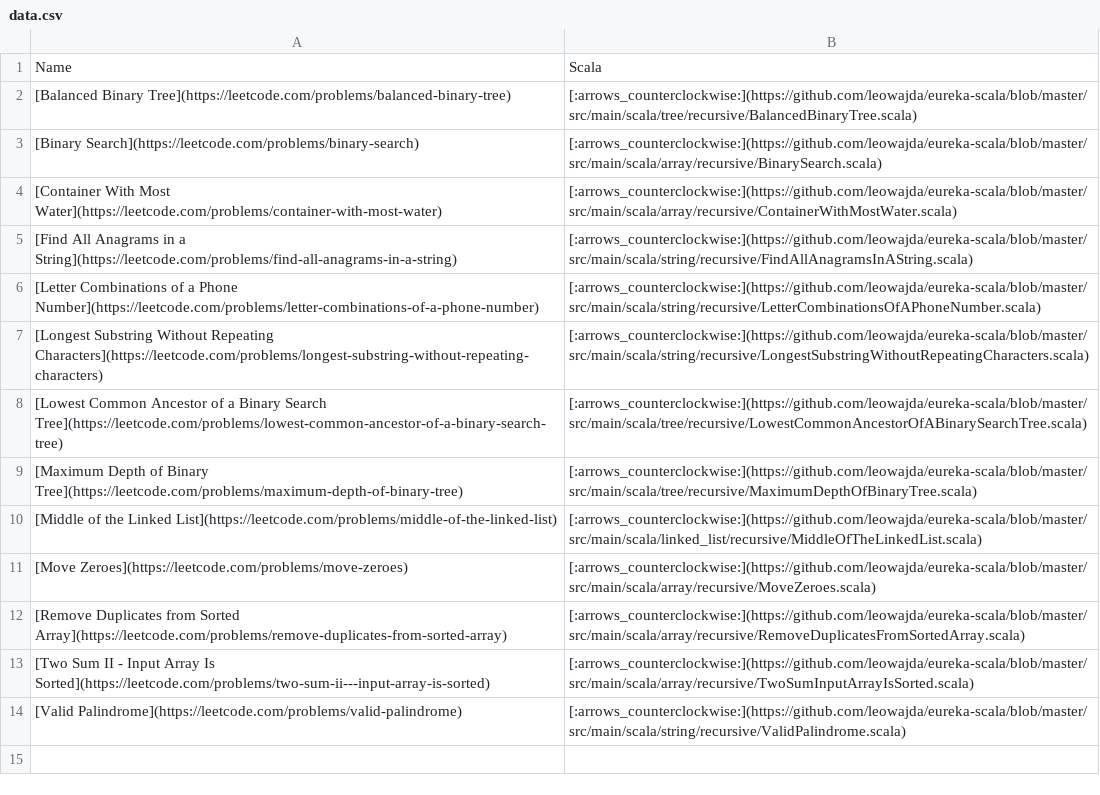
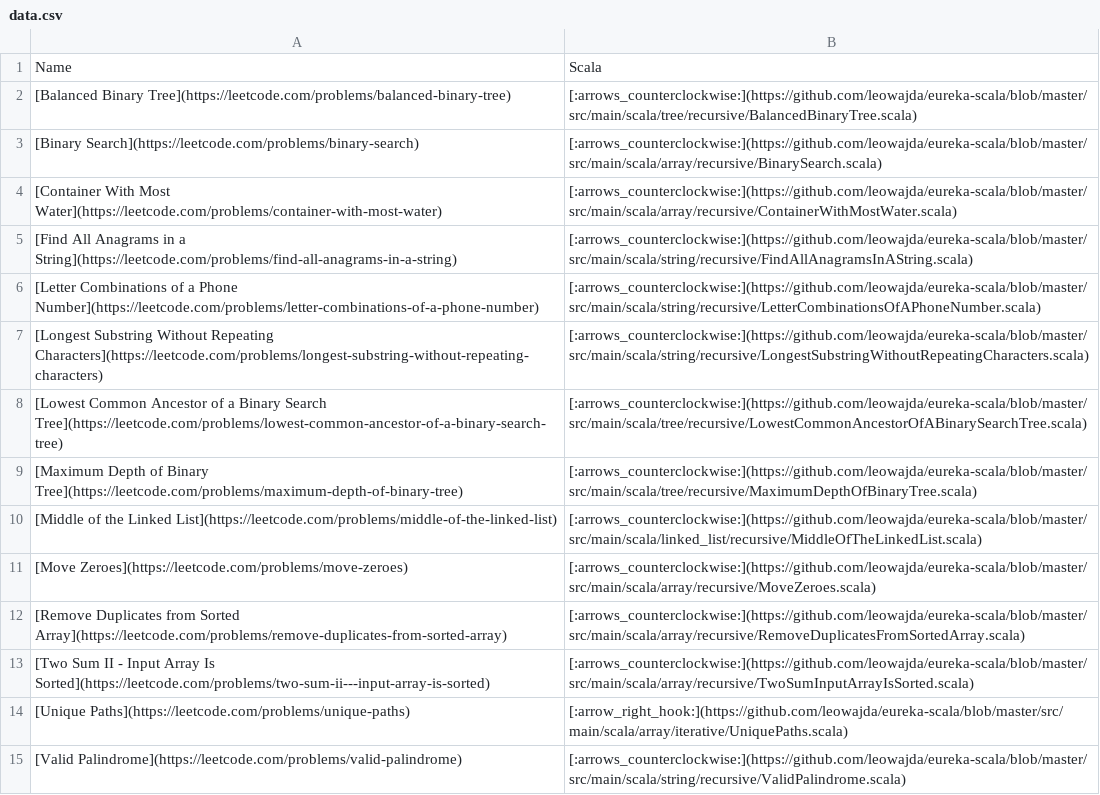
Before and after one commit to leowajda/eureka-scala, a CSV file: content/data.csv, drawn as a sheet; the diff names each change by its address in the sheet, - before the commit and + after, or states it on an @@ line.

```diff
--- a/content/data.csv
+++ b/content/data.csv
+row 14: [Unique Paths](https://leetcode.com/problems/unique-paths) | [:arrow_right_hook:](https://github.com/leowajda/eureka-scala/blob/master/src/main/scala/array/iterative/UniquePaths.scala)
```
Also changed, not shown: 1 other file.
